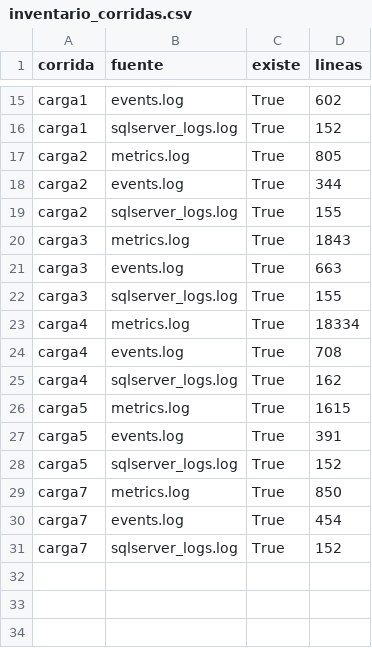
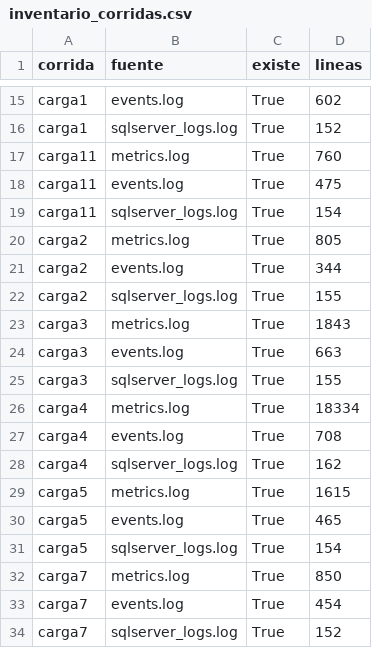
Before and after one commit to JossSandoval-jdk/Steel_Nort, a CSV file: backend/training/output/inventario/inventario_corridas.csv, drawn as a sheet; only a part is shown, gaps mark what is left out.

```diff
--- a/backend/training/output/inventario/inventario_corridas.csv
+++ b/backend/training/output/inventario/inventario_corridas.csv
@@ -16,2 +16,5 @@ carga1,events.log,True,602
 carga1,sqlserver_logs.log,True,152
+carga11,metrics.log,True,760
+carga11,events.log,True,475
+carga11,sqlserver_logs.log,True,154
 carga2,metrics.log,True,805
@@ -26,4 +29,4 @@ carga4,sqlserver_logs.log,True,162
 carga5,metrics.log,True,1615
-carga5,events.log,True,391
-carga5,sqlserver_logs.log,True,152
+carga5,events.log,True,465
+carga5,sqlserver_logs.log,True,154
 carga7,metrics.log,True,850
```
Also changed, not shown: backend/training/output/integrado/dataset_carga_principales.csv, backend/training/output/integrado/dataset_steelnort_preparado.csv, 42 other files.
